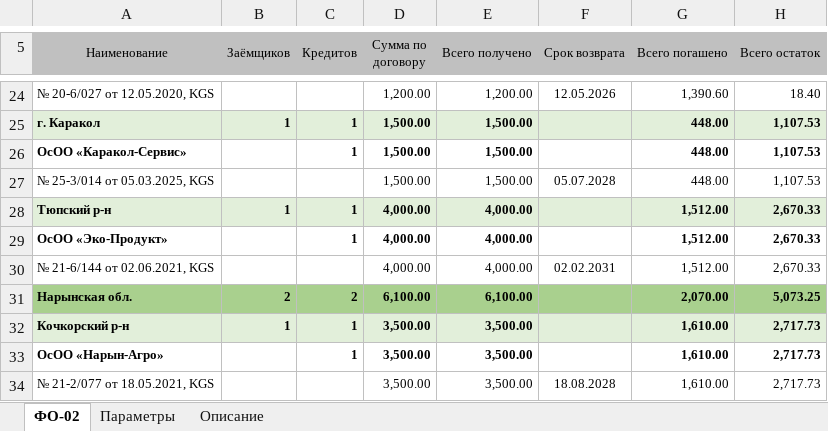
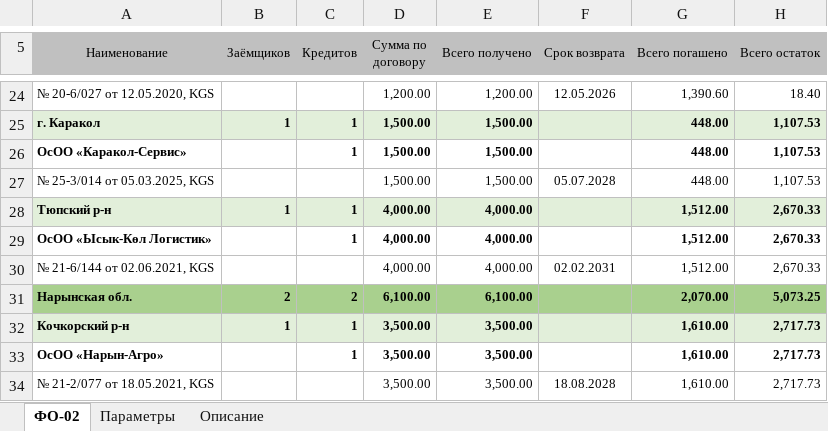
Before and after one commit to omurgazievnursultan8-hue/asubk-test, an Excel workbook: docs/perechen-otchetov/obrazcy/ФО-02.xlsx, sheet ФО-02, drawn as a sheet; only a part is shown, gaps mark what is left out; values as stored, in another font and other column widths than the file's, no borders; the diff covers the shown part only; the diff names each change by its address in the sheet, - before the commit and + after, or states it on an @@ line.

```diff
--- a/docs/perechen-otchetov/obrazcy/ФО-02.xlsx (sheet ФО-02)
+++ b/docs/perechen-otchetov/obrazcy/ФО-02.xlsx (sheet ФО-02)
-A29 (Наименование): ОсОО «Эко-Продукт»
+A29 (Наименование): ОсОО «Ысык-Көл Логистик»
```
Also changed, not shown: 3 added rows and 32 edited cells elsewhere in this sheet, sheet Описание, docs/perechen-otchetov/Перечень-отчётов.xlsx, docs/perechen-otchetov/Перечень.xlsx, 1 other file.
